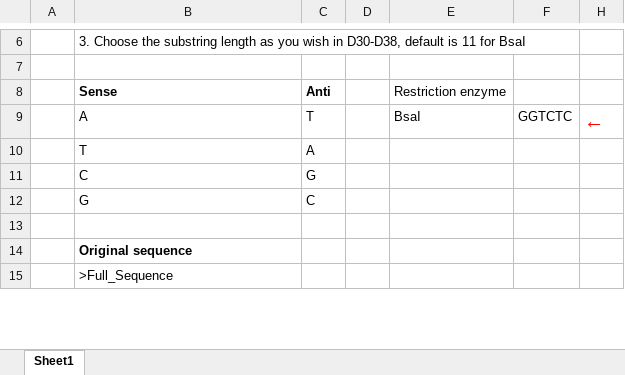
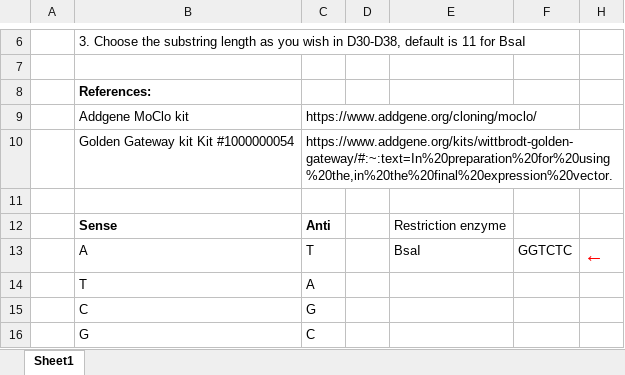
Before and after one commit to gzshao22-afk/Gene_search, an Excel workbook: Finding restriction site.xlsx, sheet Sheet1, drawn as a sheet; only a part is shown, gaps mark what is left out; the shorter side is filled out with more unchanged rows; values as stored, in another font and other column widths than the file's, no borders; the diff names each change by its address in the sheet, - before the commit and + after, or states it on an @@ line.

Commit message:
Add files via upload

```diff
--- a/Finding restriction site.xlsx (sheet Sheet1)
+++ b/Finding restriction site.xlsx (sheet Sheet1)
+row 8:  | References:
+row 9:  | Addgene MoClo kit | https://www.addgene.org/cloning/moclo/
+row 10:  | Golden Gateway kit Kit #1000000054 | https://www.addgene.org/kits/wittbrodt-golden-gateway/#:~:text=In%20preparation%20for%20using%20the,in%20the%20final%20expression%20vector.
+row 11: (empty)
```
